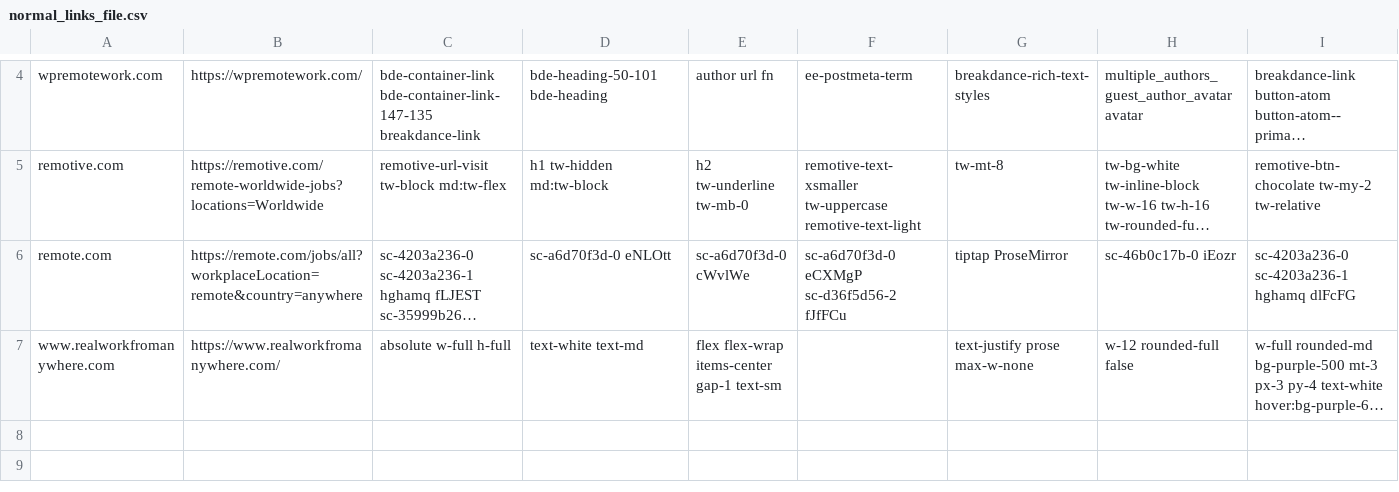
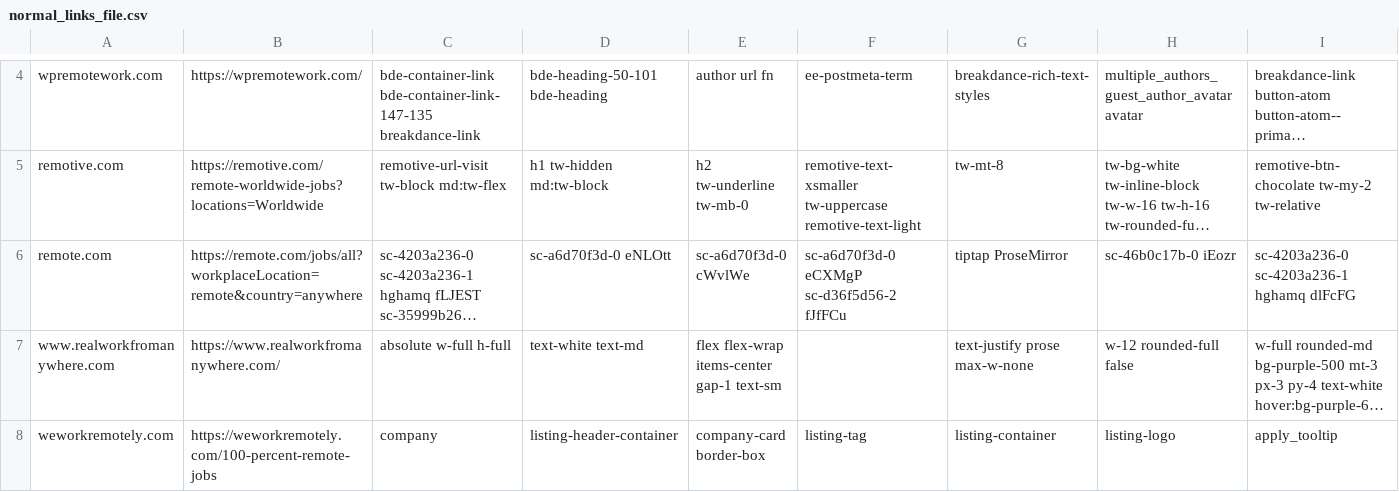
Before and after one commit to brayan2/Remote-Jobs-Aggregator-Plugin, a CSV file: data/normal_links_file.csv, drawn as a sheet; only a part is shown, gaps mark what is left out; long unchanged cells end in …; the diff names each change by its address in the sheet, - before the commit and + after, or states it on an @@ line.

Commit message:
Update plugin for version 1.0.3: Added new settings, updated job listings URL

```diff
--- a/data/normal_links_file.csv
+++ b/data/normal_links_file.csv
+row 8: weworkremotely.com | https://weworkremotely.com/100-percent-remote-jobs | company | listing-header-container | company-card border-box | listing-tag | listing-container | listing-logo | apply_tooltip
```
Also changed, not shown: 1 other file.
